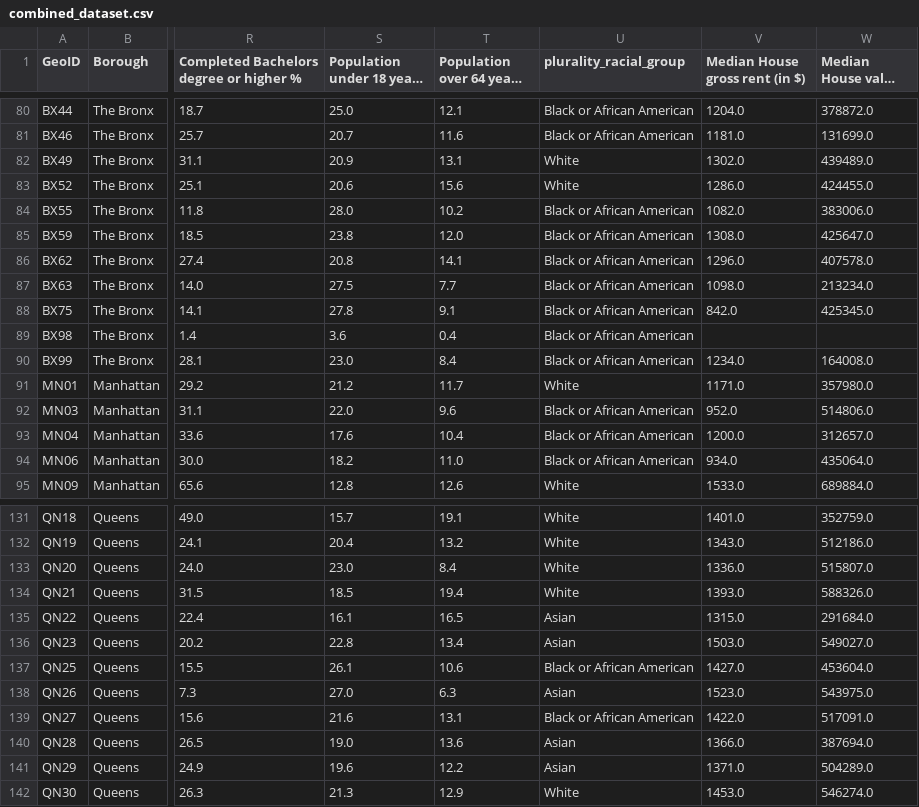
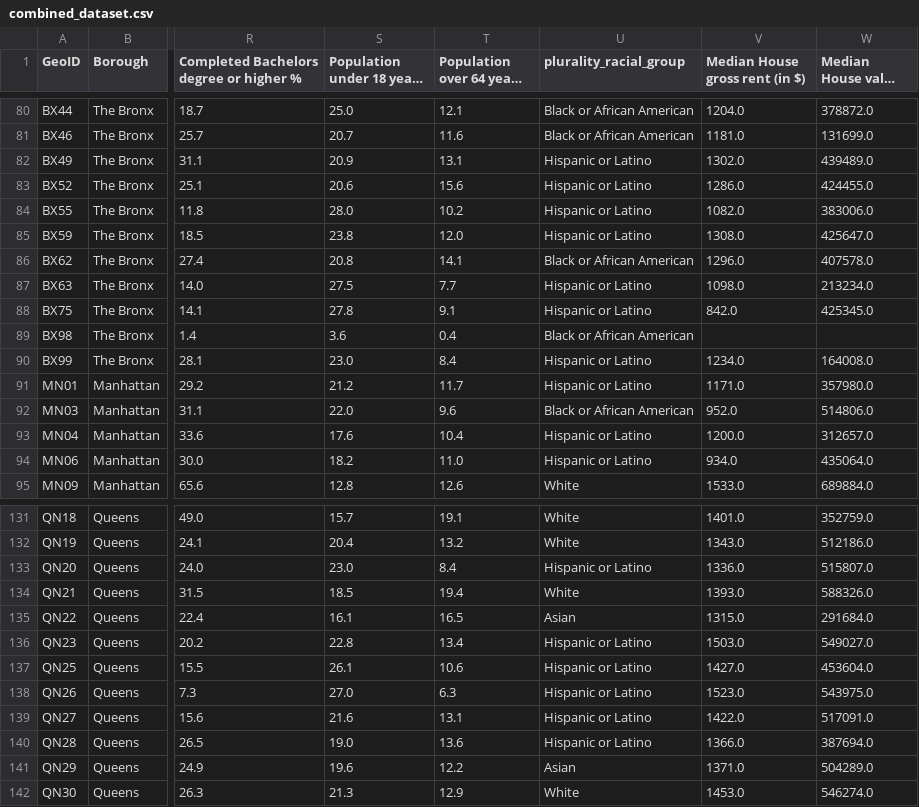
Before and after one commit to danieldc98/NYCneighborhoodInternetAdoption, a CSV file: data/clean/combined_dataset.csv, drawn as a sheet; only a part is shown, gaps mark what is left out; long unchanged cells end in …; the diff covers the shown part only; the diff names each change by its address in the sheet, - before the commit and + after, or states it on an @@ line.

```diff
--- a/data/clean/combined_dataset.csv
+++ b/data/clean/combined_dataset.csv
-U82:U83 (plurality_racial_group): White
+U82:U83 (plurality_racial_group): Hispanic or Latino
-U84:U85 (plurality_racial_group): Black or African American
+U84:U85 (plurality_racial_group): Hispanic or Latino
-U87:U88 (plurality_racial_group): Black or African American
+U87:U88 (plurality_racial_group): Hispanic or Latino
-U90 (plurality_racial_group): Black or African American
+U90 (plurality_racial_group): Hispanic or Latino
-U91 (plurality_racial_group): White
+U91 (plurality_racial_group): Hispanic or Latino
-U93:U94 (plurality_racial_group): Black or African American
+U93:U94 (plurality_racial_group): Hispanic or Latino
-U133 (plurality_racial_group): White
+U133 (plurality_racial_group): Hispanic or Latino
-U136 (plurality_racial_group): Asian
+U136 (plurality_racial_group): Hispanic or Latino
-U137 (plurality_racial_group): Black or African American
+U137 (plurality_racial_group): Hispanic or Latino
-U138 (plurality_racial_group): Asian
+U138 (plurality_racial_group): Hispanic or Latino
-U139 (plurality_racial_group): Black or African American
+U139 (plurality_racial_group): Hispanic or Latino
-U140 (plurality_racial_group): Asian
+U140 (plurality_racial_group): Hispanic or Latino
```
Also changed, not shown: 37 edited cells elsewhere in this file, data/clean/combined_dataset_no_weird.csv, 3 other files.
